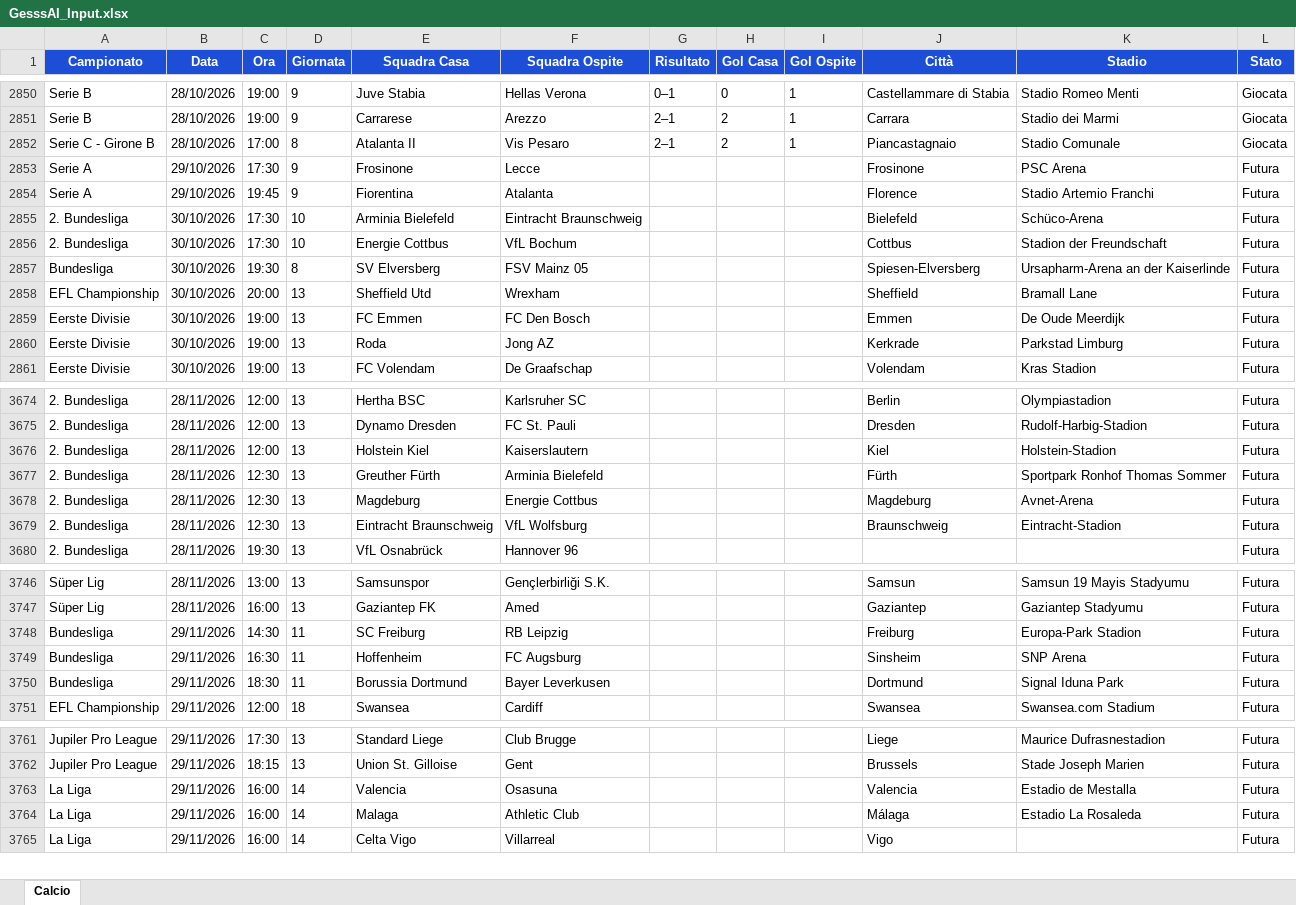
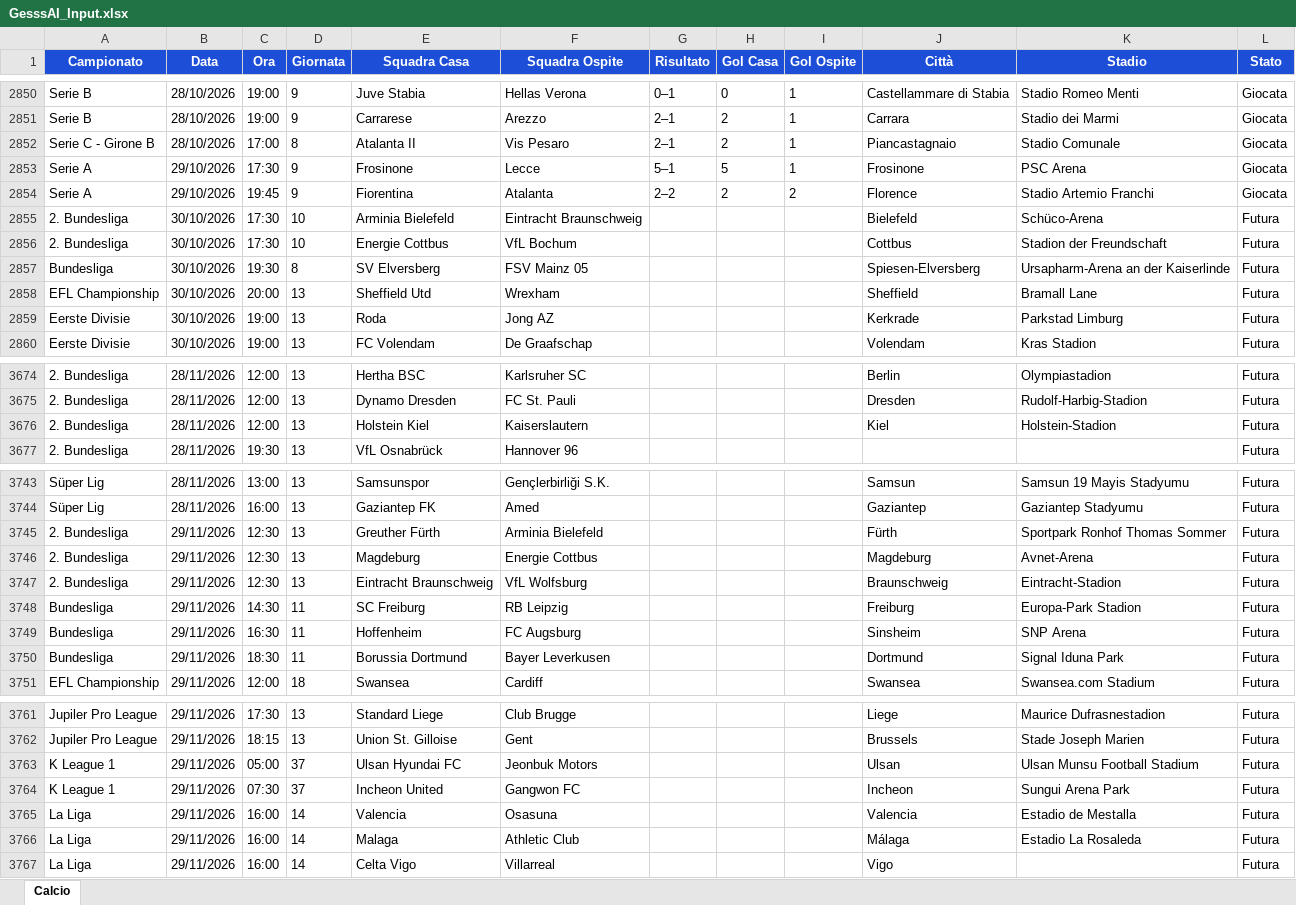
Before and after one commit to Gesss26/GesssAI-Pro---Auto, an Excel workbook: excel/GesssAI_Input.xlsx, sheet Calcio, drawn as a sheet; only a part is shown, gaps mark what is left out; values as stored, in another font and other column widths than the file's, no borders; removed rows and columns are numbered as before the commit, all else as after; the diff covers the shown part only; the diff names each change by its address in the sheet, - before the commit and + after, or states it on an @@ line.

```diff
--- a/excel/GesssAI_Input.xlsx (sheet Calcio)
+++ b/excel/GesssAI_Input.xlsx (sheet Calcio)
-G2853 (Risultato): (empty)
+G2853 (Risultato): 5–1
-H2853 (Gol Casa): (empty)
+H2853 (Gol Casa): 5
-I2853 (Gol Ospite): (empty)
+I2853 (Gol Ospite): 1
-L2853:L2854 (Stato): Futura
+L2853:L2854 (Stato): Giocata
-G2854 (Risultato): (empty)
+G2854 (Risultato): 2–2
-H2854 (Gol Casa): (empty)
+H2854 (Gol Casa): 2
-I2854 (Gol Ospite): (empty)
+I2854 (Gol Ospite): 2
-row 2859: Eerste Divisie | 30/10/2026 | 19:00 | 13 | FC Emmen | FC Den Bosch |  |  |  | Emmen | De Oude Meerdijk | Futura
-row 3677: 2. Bundesliga | 28/11/2026 | 12:30 | 13 | Greuther Fürth | Arminia Bielefeld |  |  |  | Fürth | Sportpark Ronhof Thomas Sommer | Futura
-row 3678: 2. Bundesliga | 28/11/2026 | 12:30 | 13 | Magdeburg | Energie Cottbus |  |  |  | Magdeburg | Avnet-Arena | Futura
-row 3679: 2. Bundesliga | 28/11/2026 | 12:30 | 13 | Eintracht Braunschweig | VfL Wolfsburg |  |  |  | Braunschweig | Eintracht-Stadion | Futura
+row 3745: 2. Bundesliga | 29/11/2026 | 12:30 | 13 | Greuther Fürth | Arminia Bielefeld |  |  |  | Fürth | Sportpark Ronhof Thomas Sommer | Futura
+row 3746: 2. Bundesliga | 29/11/2026 | 12:30 | 13 | Magdeburg | Energie Cottbus |  |  |  | Magdeburg | Avnet-Arena | Futura
+row 3747: 2. Bundesliga | 29/11/2026 | 12:30 | 13 | Eintracht Braunschweig | VfL Wolfsburg |  |  |  | Braunschweig | Eintracht-Stadion | Futura
+row 3763: K League 1 | 29/11/2026 | 05:00 | 37 | Ulsan Hyundai FC | Jeonbuk Motors |  |  |  | Ulsan | Ulsan Munsu Football Stadium | Futura
+row 3764: K League 1 | 29/11/2026 | 07:30 | 37 | Incheon United | Gangwon FC |  |  |  | Incheon | Sungui Arena Park | Futura
```
Also changed, not shown: 2 added rows, 1 removed row and 39 edited cells elsewhere in this sheet, 2 other files.
